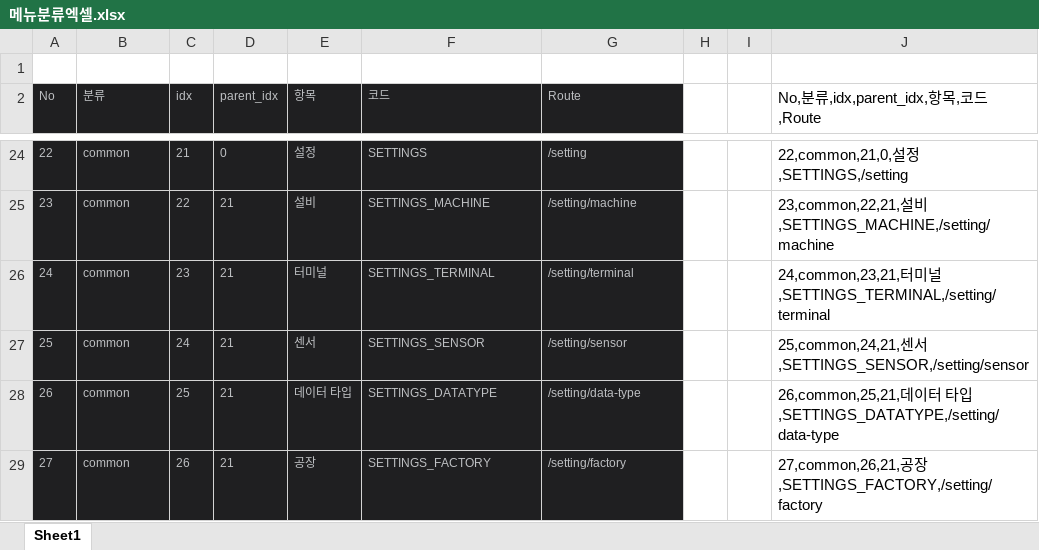
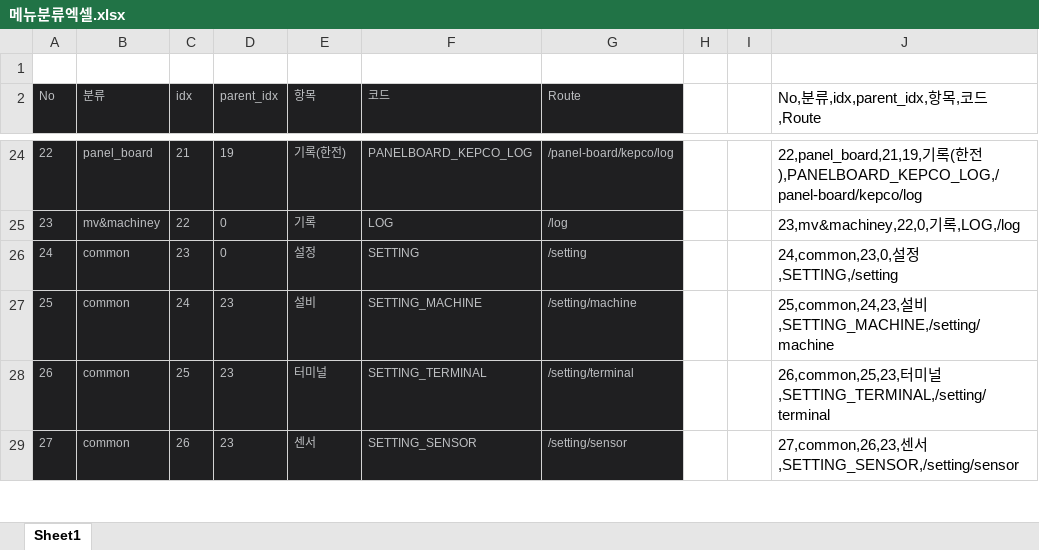
Before and after one commit to Kyeongrok/menu-utility, an Excel workbook: 메뉴분류엑셀.xlsx, sheet Sheet1, drawn as a sheet; only a part is shown, gaps mark what is left out; values as stored, in another font and other column widths than the file's, no borders; the diff covers the shown part only; the diff names each change by its address in the sheet, - before the commit and + after, or states it on an @@ line.

```diff
--- a/메뉴분류엑셀.xlsx (sheet Sheet1)
+++ b/메뉴분류엑셀.xlsx (sheet Sheet1)
-B24 (분류): common
+B24 (분류): panel_board
-D24 (parent_idx): 0
+D24 (parent_idx): 19
-E24 (항목): 설정
+E24 (항목): 기록(한전)
-F24 (코드): SETTINGS
+F24 (코드): PANELBOARD_KEPCO_LOG
-G24 (Route): /setting
+G24 (Route): /panel-board/kepco/log
-J24 (No,분류,idx,parent_idx,항목,코드,Route): 22,common,21,0,설정,SETTINGS,/setting
+J24 (No,분류,idx,parent_idx,항목,코드,Route): 22,panel_board,21,19,기록(한전),PANELBOARD_KEPCO_LOG,/panel-board/kepco/log
-B25 (분류): common
+B25 (분류): mv&machiney
-D25:D26 (parent_idx): 21
+D25:D26 (parent_idx): 0
-E25 (항목): 설비
+E25 (항목): 기록
-F25 (코드): SETTINGS_MACHINE
+F25 (코드): LOG
-G25 (Route): /setting/machine
+G25 (Route): /log
-J25 (No,분류,idx,parent_idx,항목,코드,Route): 23,common,22,21,설비,SETTINGS_MACHINE,/setting/machine
+J25 (No,분류,idx,parent_idx,항목,코드,Route): 23,mv&machiney,22,0,기록,LOG,/log
-E26 (항목): 터미널
+E26 (항목): 설정
-F26 (코드): SETTINGS_TERMINAL
+F26 (코드): SETTING
-G26 (Route): /setting/terminal
+G26 (Route): /setting
-J26 (No,분류,idx,parent_idx,항목,코드,Route): 24,common,23,21,터미널,SETTINGS_TERMINAL,/setting/terminal
+J26 (No,분류,idx,parent_idx,항목,코드,Route): 24,common,23,0,설정,SETTING,/setting
-D27:D29 (parent_idx): 21
+D27:D29 (parent_idx): 23
-E27 (항목): 센서
+E27 (항목): 설비
-F27 (코드): SETTINGS_SENSOR
+F27 (코드): SETTING_MACHINE
-G27 (Route): /setting/sensor
+G27 (Route): /setting/machine
-J27 (No,분류,idx,parent_idx,항목,코드,Route): 25,common,24,21,센서,SETTINGS_SENSOR,/setting/sensor
+J27 (No,분류,idx,parent_idx,항목,코드,Route): 25,common,24,23,설비,SETTING_MACHINE,/setting/machine
-E28 (항목): 데이터 타입
+E28 (항목): 터미널
-F28 (코드): SETTINGS_DATATYPE
+F28 (코드): SETTING_TERMINAL
-G28 (Route): /setting/data-type
+G28 (Route): /setting/terminal
-J28 (No,분류,idx,parent_idx,항목,코드,Route): 26,common,25,21,데이터 타입,SETTINGS_DATATYPE,/setting/data-type
+J28 (No,분류,idx,parent_idx,항목,코드,Route): 26,common,25,23,터미널,SETTING_TERMINAL,/setting/terminal
-E29 (항목): 공장
+E29 (항목): 센서
-F29 (코드): SETTINGS_FACTORY
+F29 (코드): SETTING_SENSOR
-G29 (Route): /setting/factory
+G29 (Route): /setting/sensor
-J29 (No,분류,idx,parent_idx,항목,코드,Route): 27,common,26,21,공장,SETTINGS_FACTORY,/setting/factory
+J29 (No,분류,idx,parent_idx,항목,코드,Route): 27,common,26,23,센서,SETTING_SENSOR,/setting/sensor
```
Also changed, not shown: 5 added rows and 90 edited cells elsewhere in this sheet, 3 other files.
